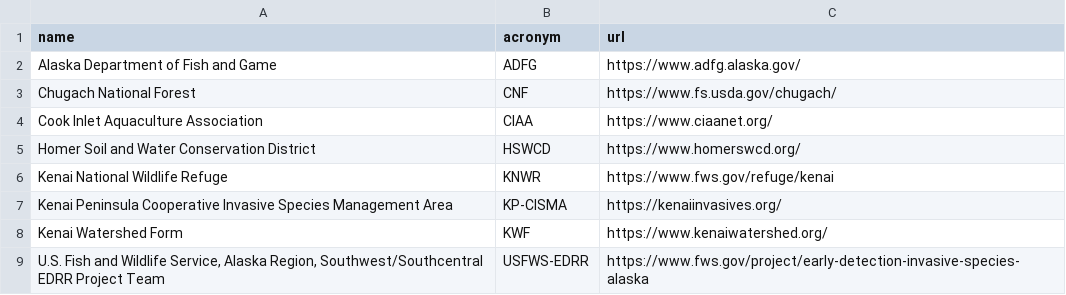
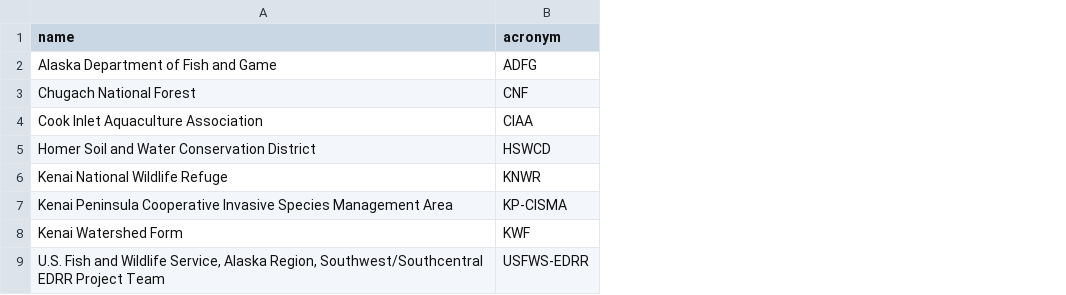
Before and after one commit to Kenai-NWR-bio/AISschedule, a CSV file: data/raw_data/planning_data/cooperators.csv, drawn as a sheet; the diff names each change by its address in the sheet, - before the commit and + after, or states it on an @@ line.

```diff
--- a/data/raw_data/planning_data/cooperators.csv
+++ b/data/raw_data/planning_data/cooperators.csv
-column C (url), rows 2-9: https://www.adfg.alaska.gov/ | https://www.fs.usda.gov/chugach/ | https://www.ciaanet.org/ | https://www.homerswcd.org/ | https://www.fws.gov/refuge/kenai | https://kenaiinvasives.org/ | https://www.kenaiwatershed.org/ | https://www.fws.gov/project/early-detection-invasive-species-alaska
```
Also changed, not shown: 2 other files.
